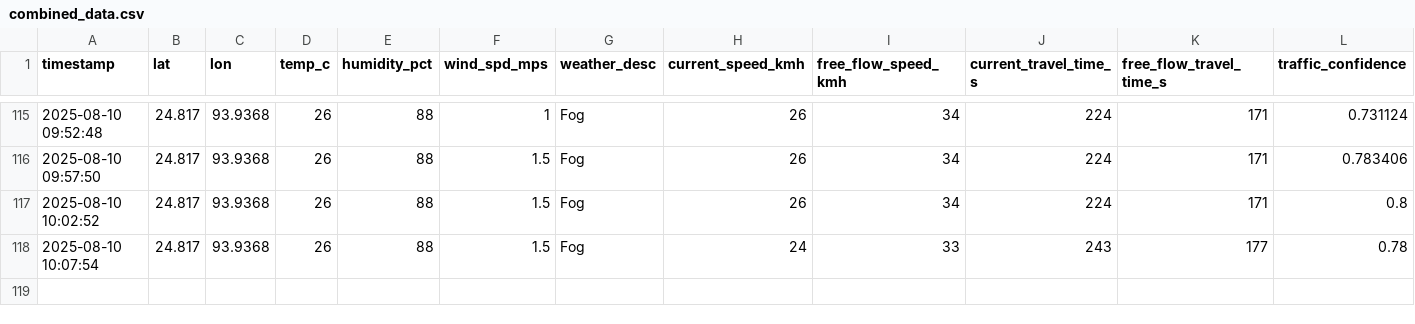
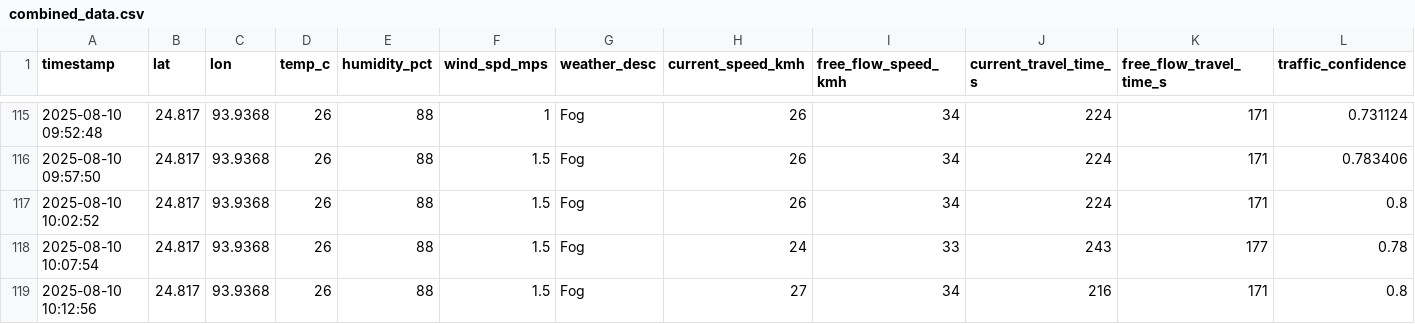
Before and after one commit to Mohankrishna07-maddila/effect-of-weather-pattern-on-productivity, a CSV file: combined_data.csv, drawn as a sheet; only a part is shown, gaps mark what is left out; rows hold the shown columns only; the diff names each change by its address in the sheet, - before the commit and + after, or states it on an @@ line.

Commit message:
Addded new data in dataset 105

```diff
--- a/combined_data.csv
+++ b/combined_data.csv
+row 119: 2025-08-10 10:12:56 | 24.817 | 93.9368 | 26 | 88 | 1.5 | Fog | 27 | 34 | 216 | 171 | 0.8
```
